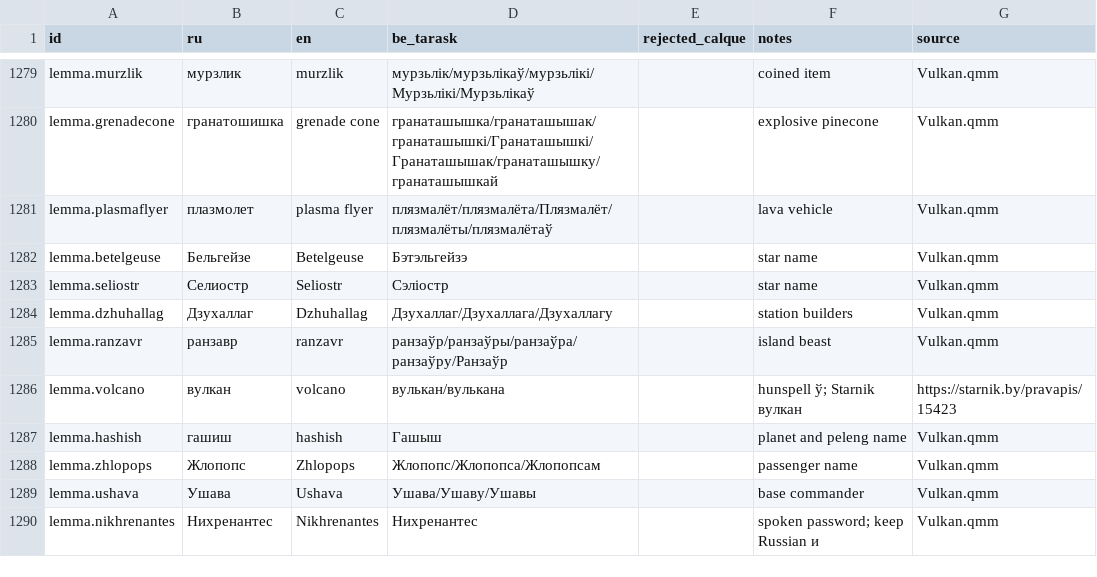
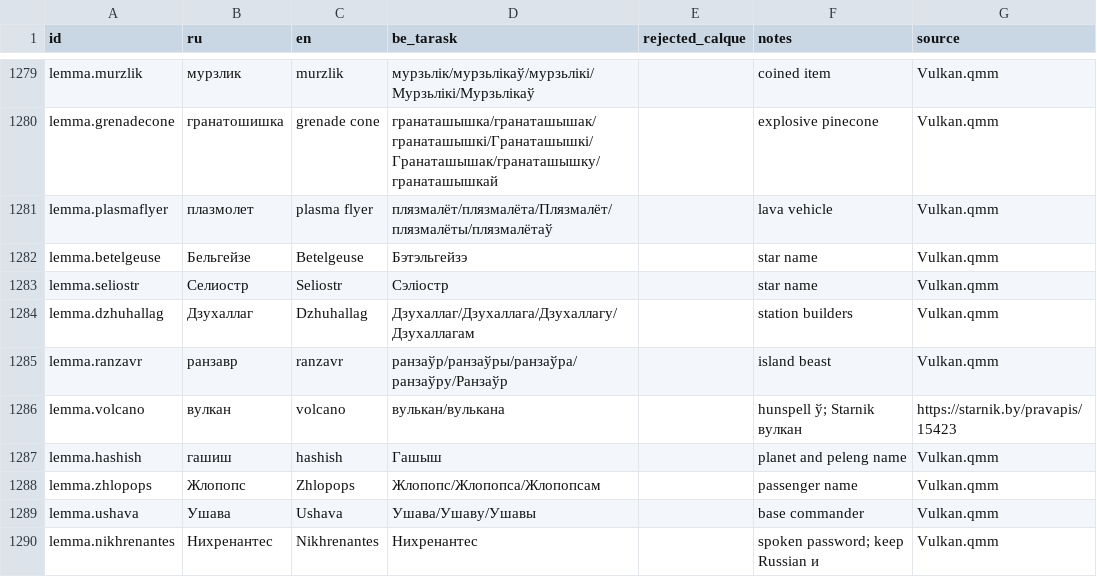
Before and after one commit to siarhei-zavadski/space-rangers-be-translation, a TSV file: TERMBASE.tsv, drawn as a sheet; only a part is shown, gaps mark what is left out.

```diff
--- a/TERMBASE.tsv
+++ b/TERMBASE.tsv
@@ -1283,3 +1283,3 @@ lemma.betelgeuse	Бельгейзе	Betelgeuse	Бэтэльгейзэ		star name
 lemma.seliostr	Селиостр	Seliostr	Сэліостр		star name	Vulkan.qmm
-lemma.dzhuhallag	Дзухаллаг	Dzhuhallag	Дзухаллаг/Дзухаллага/Дзухаллагу		station builders	Vulkan.qmm
+lemma.dzhuhallag	Дзухаллаг	Dzhuhallag	Дзухаллаг/Дзухаллага/Дзухаллагу/Дзухаллагам		station builders	Vulkan.qmm
 lemma.ranzavr	ранзавр	ranzavr	ранзаўр/ранзаўры/ранзаўра/ранзаўру/Ранзаўр		island beast	Vulkan.qmm
```
Also changed, not shown: 1 other file.
